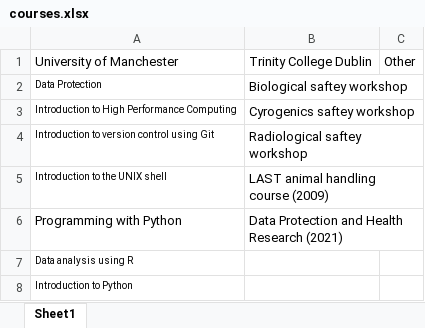
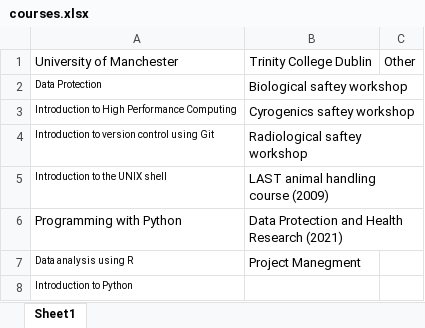
Before and after one commit to Conorisco/CV, an Excel workbook: data/courses.xlsx, sheet Sheet1, drawn as a sheet; values as stored, in another font and other column widths than the file's, no borders; the diff names each change by its address in the sheet, - before the commit and + after, or states it on an @@ line.

```diff
--- a/data/courses.xlsx (sheet Sheet1)
+++ b/data/courses.xlsx (sheet Sheet1)
-B7: (empty)
+B7: Project Manegment
```
Also changed, not shown: data/awards.xlsx, data/presentations.xlsx, 5 other files.
